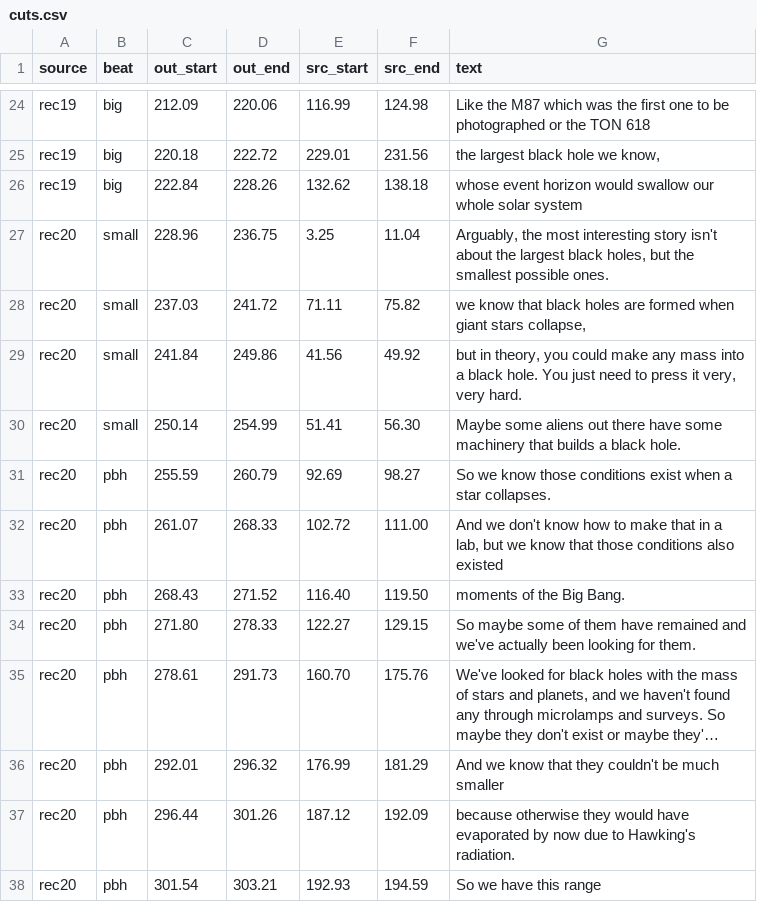
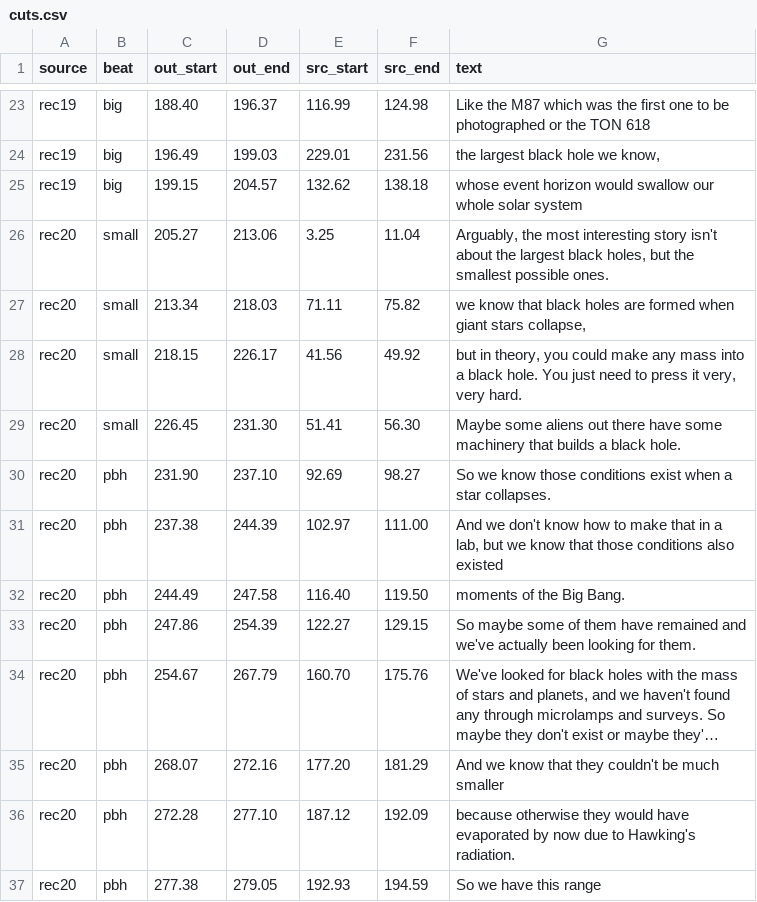
Before and after one commit to alexvansande/Triangle-of-Everything, a CSV file: video/short-05-black-holes/cuts.csv, drawn as a sheet; only a part is shown, gaps mark what is left out; long unchanged cells end in …; addresses are those after the commit; the diff covers the shown part only; the diff names each change by its address in the sheet, - before the commit and + after, or states it on an @@ line.

```diff
--- a/video/short-05-black-holes/cuts.csv
+++ b/video/short-05-black-holes/cuts.csv
-C23 (out_start): 212.09
+C23 (out_start): 188.40
-D23 (out_end): 220.06
+D23 (out_end): 196.37
-C24 (out_start): 220.18
+C24 (out_start): 196.49
-D24 (out_end): 222.72
+D24 (out_end): 199.03
-C25 (out_start): 222.84
+C25 (out_start): 199.15
-D25 (out_end): 228.26
+D25 (out_end): 204.57
-C26 (out_start): 228.96
+C26 (out_start): 205.27
-D26 (out_end): 236.75
+D26 (out_end): 213.06
-C27 (out_start): 237.03
+C27 (out_start): 213.34
-D27 (out_end): 241.72
+D27 (out_end): 218.03
-C28 (out_start): 241.84
+C28 (out_start): 218.15
-D28 (out_end): 249.86
+D28 (out_end): 226.17
-C29 (out_start): 250.14
+C29 (out_start): 226.45
-D29 (out_end): 254.99
+D29 (out_end): 231.30
-C30 (out_start): 255.59
+C30 (out_start): 231.90
-D30 (out_end): 260.79
+D30 (out_end): 237.10
-C31 (out_start): 261.07
+C31 (out_start): 237.38
-D31 (out_end): 268.33
+D31 (out_end): 244.39
-E31 (src_start): 102.72
+E31 (src_start): 102.97
-C32 (out_start): 268.43
+C32 (out_start): 244.49
-D32 (out_end): 271.52
+D32 (out_end): 247.58
-C33 (out_start): 271.80
+C33 (out_start): 247.86
-D33 (out_end): 278.33
+D33 (out_end): 254.39
-C34 (out_start): 278.61
+C34 (out_start): 254.67
-D34 (out_end): 291.73
+D34 (out_end): 267.79
-C35 (out_start): 292.01
+C35 (out_start): 268.07
-D35 (out_end): 296.32
+D35 (out_end): 272.16
-E35 (src_start): 176.99
+E35 (src_start): 177.20
-C36 (out_start): 296.44
+C36 (out_start): 272.28
-D36 (out_end): 301.26
+D36 (out_end): 277.10
-C37 (out_start): 301.54
+C37 (out_start): 277.38
-D37 (out_end): 303.21
+D37 (out_end): 279.05
```
Also changed, not shown: 5 added rows, 4 removed rows and 55 edited cells elsewhere in this file, 6 other files.
